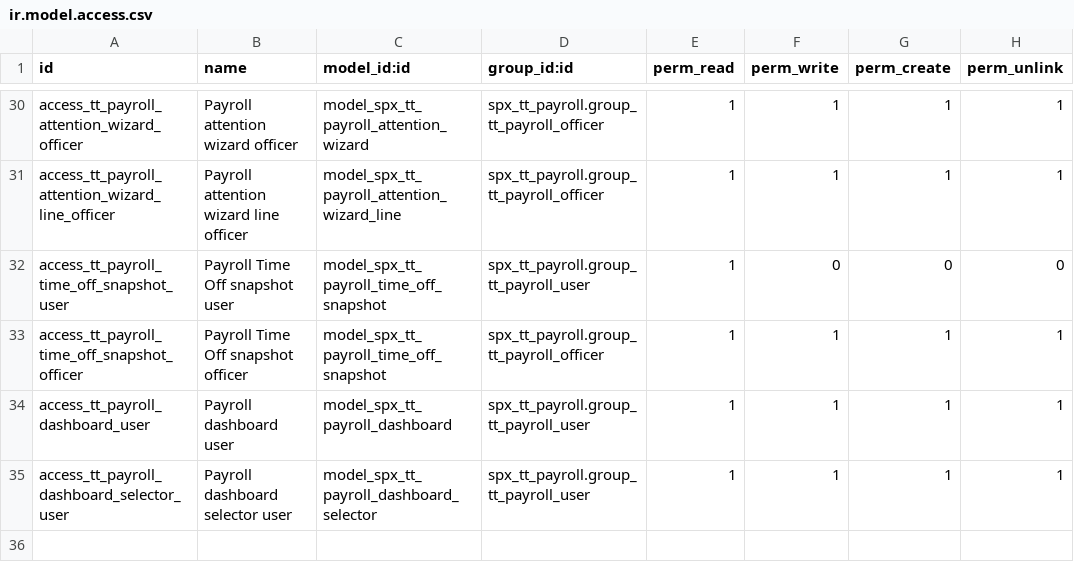
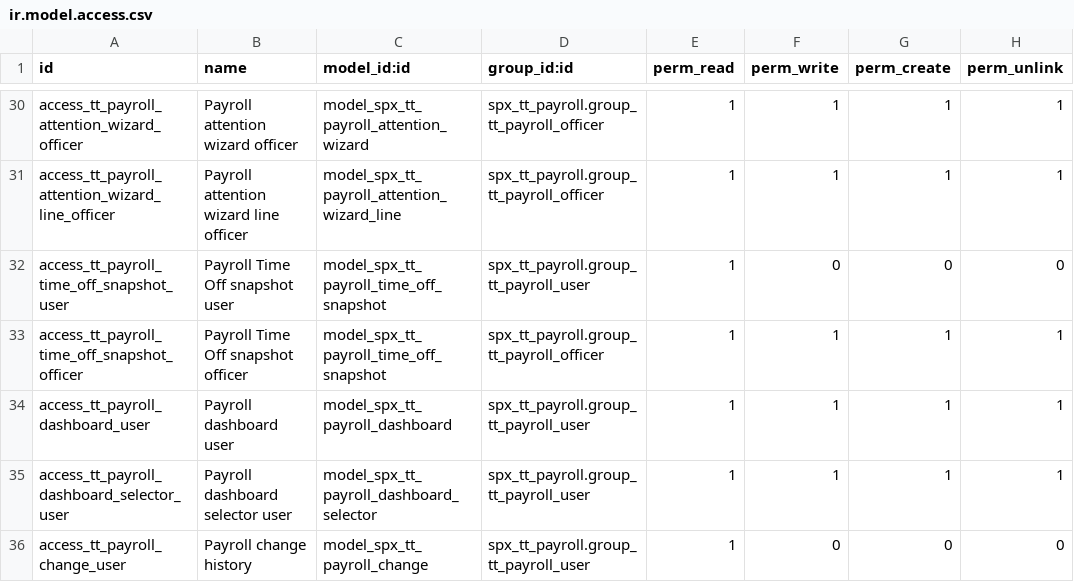
Before and after one commit to sheveioncallender-boop/spx-tt-payroll, a CSV file: spx_tt_payroll/security/ir.model.access.csv, drawn as a sheet; only a part is shown, gaps mark what is left out; the diff names each change by its address in the sheet, - before the commit and + after, or states it on an @@ line.

Commit message:
Fix payroll calculations, native attendance handling and completed-run protection (1.8.6)

```diff
--- a/spx_tt_payroll/security/ir.model.access.csv
+++ b/spx_tt_payroll/security/ir.model.access.csv
+row 36: access_tt_payroll_change_user | Payroll change history | model_spx_tt_payroll_change | spx_tt_payroll.group_tt_payroll_user | 1 | 0 | 0 | 0
```
Also changed, not shown: 28 other files.
